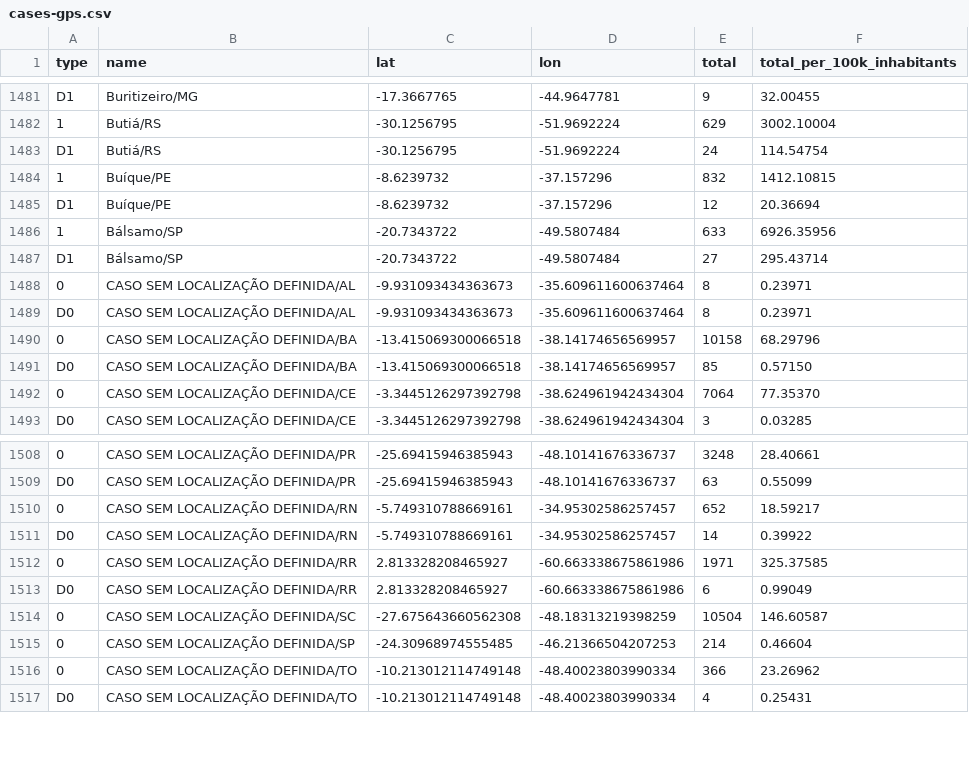
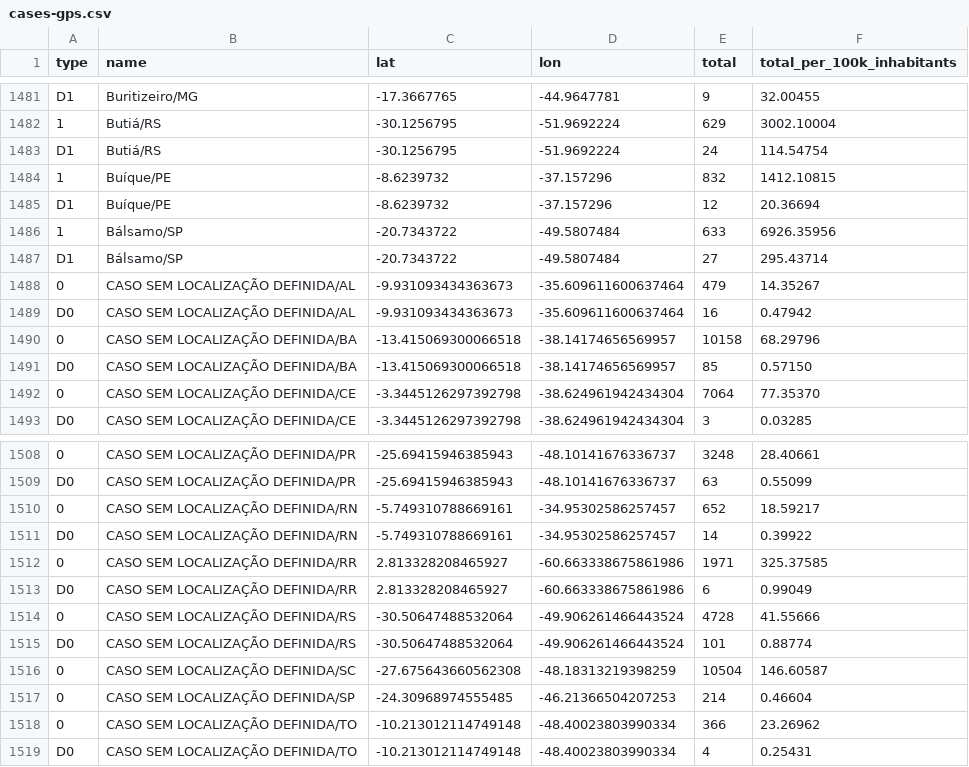
Before and after one commit to spdrio/covid19br, a CSV file: cases-gps.csv, drawn as a sheet; only a part is shown, gaps mark what is left out.

```diff
--- a/cases-gps.csv
+++ b/cases-gps.csv
@@ -1487,4 +1487,4 @@ D1,Buíque/PE,-8.6239732,-37.157296,12,20.36694
 D1,Bálsamo/SP,-20.7343722,-49.5807484,27,295.43714
-0,CASO SEM LOCALIZAÇÃO DEFINIDA/AL,-9.931093434363673,-35.609611600637464,8,0.23971
-D0,CASO SEM LOCALIZAÇÃO DEFINIDA/AL,-9.931093434363673,-35.609611600637464,8,0.23971
+0,CASO SEM LOCALIZAÇÃO DEFINIDA/AL,-9.931093434363673,-35.609611600637464,479,14.35267
+D0,CASO SEM LOCALIZAÇÃO DEFINIDA/AL,-9.931093434363673,-35.609611600637464,16,0.47942
 0,CASO SEM LOCALIZAÇÃO DEFINIDA/BA,-13.415069300066518,-38.14174656569957,10158,68.29796
@@ -1513,2 +1513,4 @@ D0,CASO SEM LOCALIZAÇÃO DEFINIDA/RN,-5.749310788669161,-34.95302586257457,14,0
 D0,CASO SEM LOCALIZAÇÃO DEFINIDA/RR,2.813328208465927,-60.663338675861986,6,0.99049
+0,CASO SEM LOCALIZAÇÃO DEFINIDA/RS,-30.50647488532064,-49.906261466443524,4728,41.55666
+D0,CASO SEM LOCALIZAÇÃO DEFINIDA/RS,-30.50647488532064,-49.906261466443524,101,0.88774
 0,CASO SEM LOCALIZAÇÃO DEFINIDA/SC,-27.675643660562308,-48.18313219398259,10504,146.60587
```
Also changed, not shown: _tests_meta.csv, cases-brazil-cities.csv, 4 other files.
